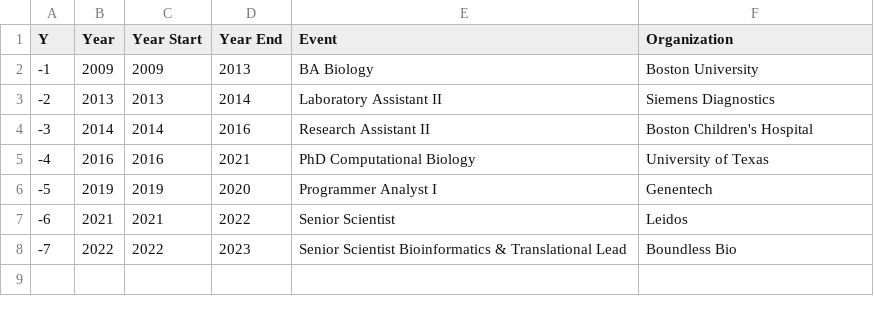
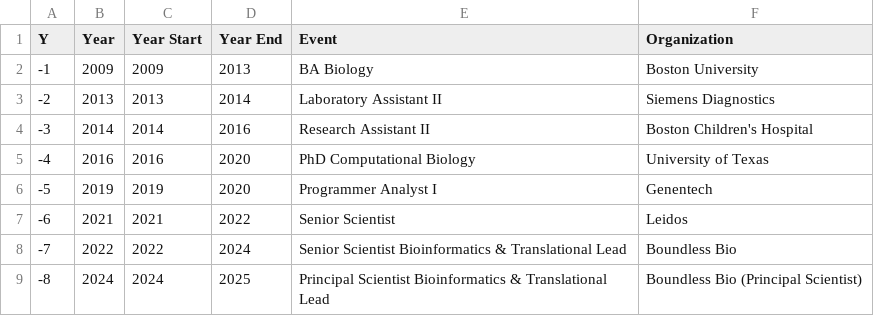
Before and after one commit to corydupai/corydupai.github.io, a CSV file: Experience.csv, drawn as a sheet.

Commit message:
Updated with Principal Scientist info

```diff
--- a/Experience.csv
+++ b/Experience.csv
@@ -4,5 +4,6 @@ Y,Year,Year Start,Year End,Event,Organization
 -3,2014,2014,2016,Research Assistant II,Boston Children's Hospital
--4,2016,2016,2021,PhD Computational Biology,University of Texas
+-4,2016,2016,2020,PhD Computational Biology,University of Texas
 -5,2019,2019,2020,Programmer Analyst I,Genentech
 -6,2021,2021,2022,Senior Scientist,Leidos
--7,2022,2022,2023,Senior Scientist Bioinformatics & Translational Lead,Boundless Bio
+-7,2022,2022,2024,Senior Scientist Bioinformatics & Translational Lead,Boundless Bio
+-8,2024,2024,2025,Principal Scientist Bioinformatics & Translational Lead,Boundless Bio (Principal Scientist)
```
Also changed, not shown: 5 other files.
